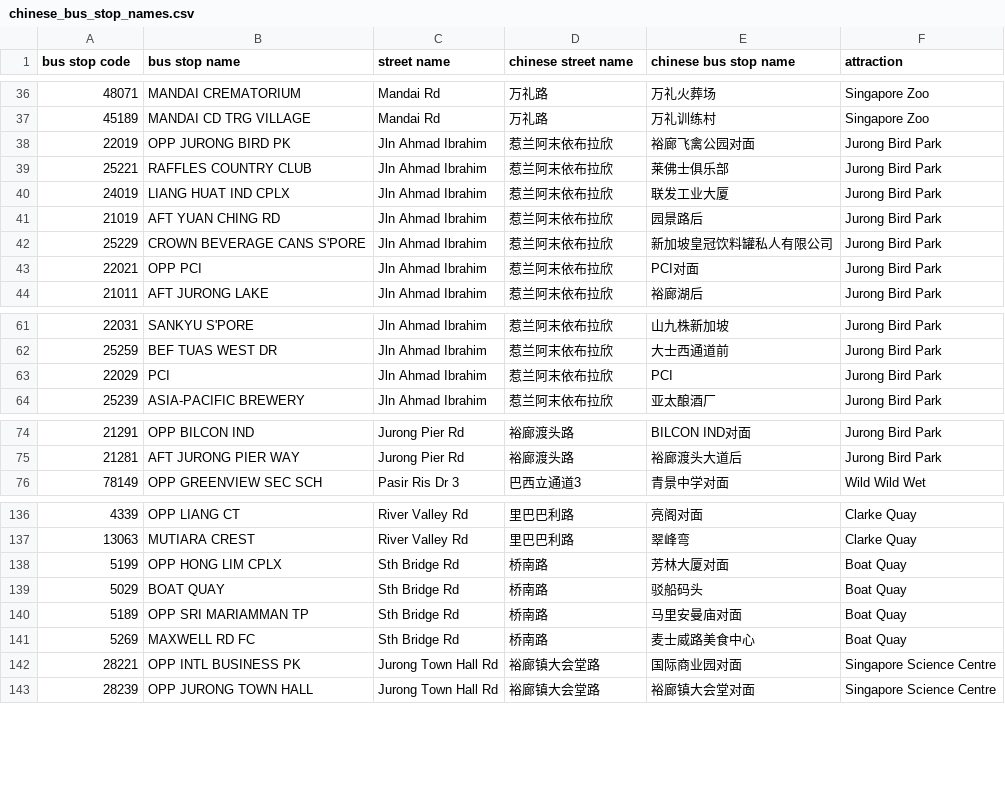
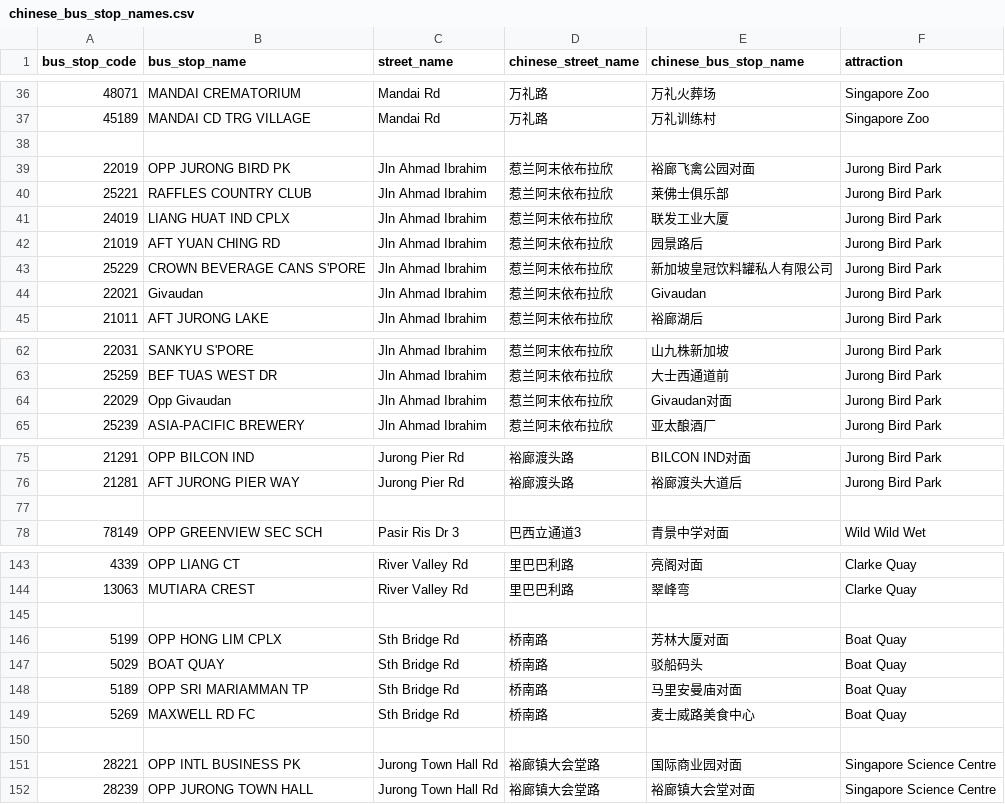
Before and after one commit to TransportSG/TransportSG, a CSV file: locale/chinese/chinese_bus_stop_names.csv, drawn as a sheet; only a part is shown, gaps mark what is left out; addresses are those after the commit; the diff covers the shown part only; the diff names each change by its address in the sheet, - before the commit and + after, or states it on an @@ line.

Commit message:
load chinese bus stops names into db

```diff
--- a/locale/chinese/chinese_bus_stop_names.csv
+++ b/locale/chinese/chinese_bus_stop_names.csv
-A1: bus stop code
+A1: bus_stop_code
-B1: bus stop name
+B1: bus_stop_name
-C1: street name
+C1: street_name
-D1: chinese street name
+D1: chinese_street_name
-E1: chinese bus stop name
+E1: chinese_bus_stop_name
+row 38: (empty)
-B44 (bus_stop_name): OPP PCI
+B44 (bus_stop_name): Givaudan
-E44 (chinese_bus_stop_name): PCI对面
+E44 (chinese_bus_stop_name): Givaudan
-B64 (bus_stop_name): PCI
+B64 (bus_stop_name): Opp Givaudan
-E64 (chinese_bus_stop_name): PCI
+E64 (chinese_bus_stop_name): Givaudan对面
+row 77: (empty)
+row 145: (empty)
+row 150: (empty)
```
Also changed, not shown: 10 added rows and 3 edited cells elsewhere in this file, 1 other file.
